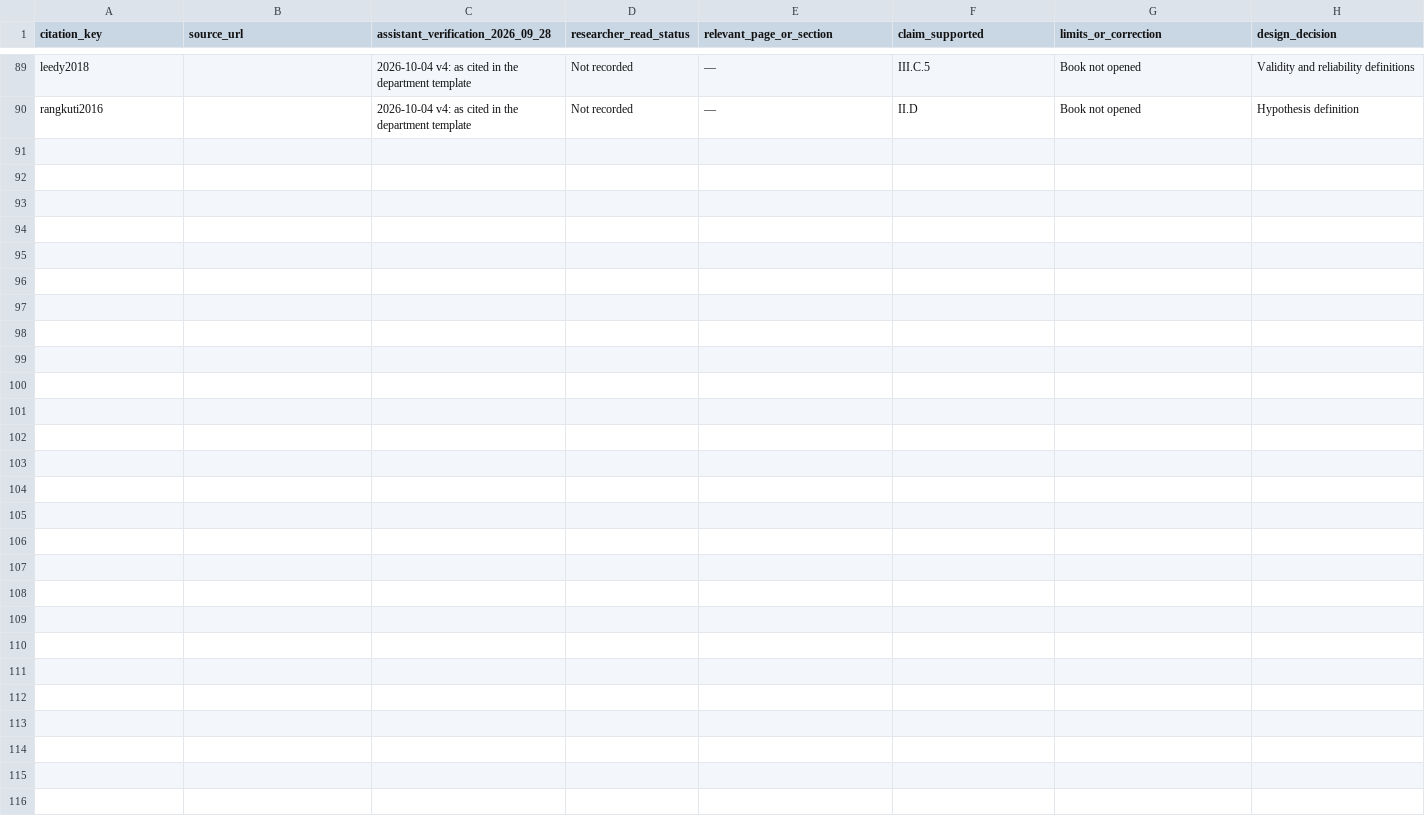
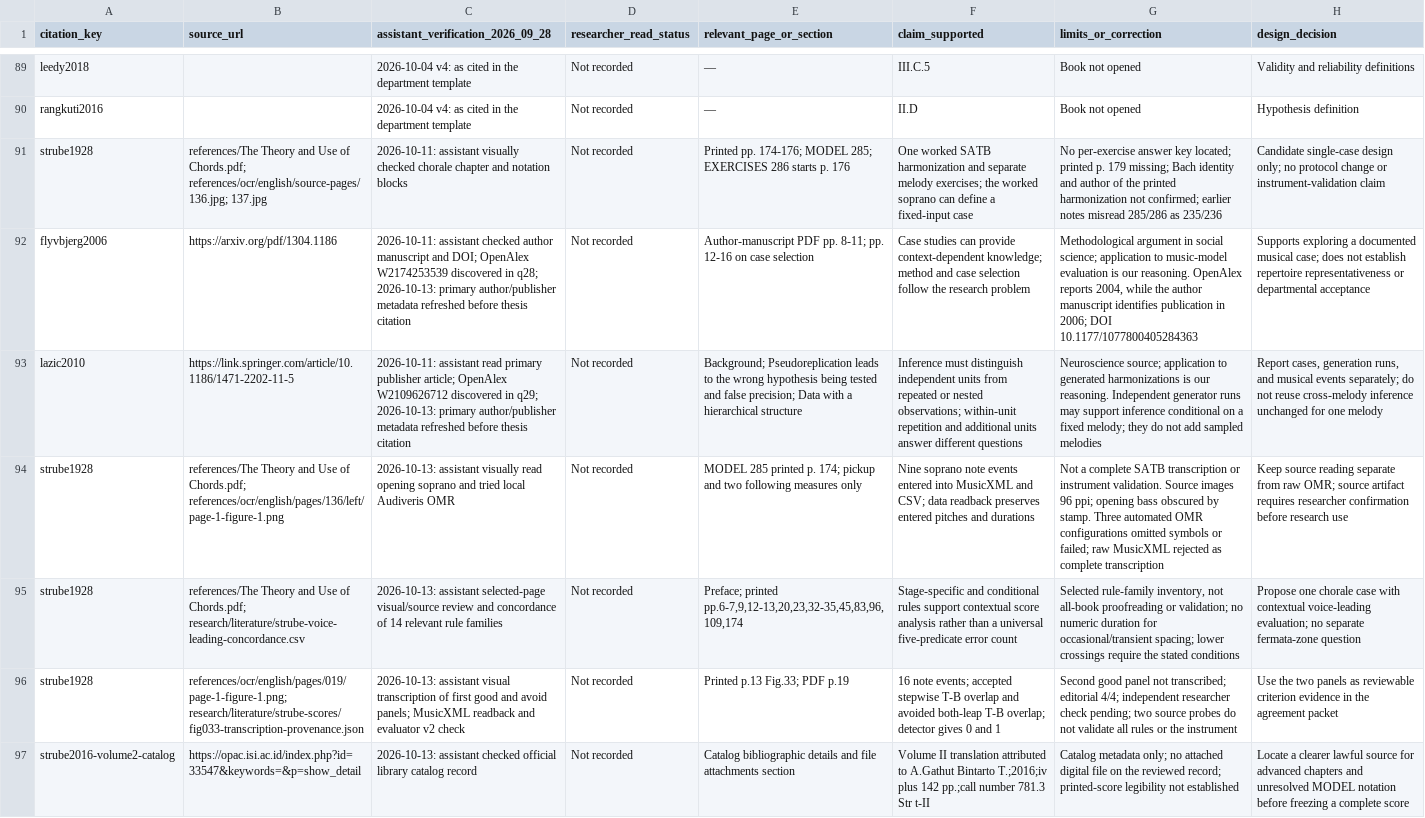
Before and after one commit to adittamavincent/symbolic-music-harmony-comparative-study, a CSV file: docs/final-thesis/records/reading-notes.csv, drawn as a sheet; only a part is shown, gaps mark what is left out; the diff names each change by its address in the sheet, - before the commit and + after, or states it on an @@ line.

Commit message:
docs: revise thesis v5 around contextual Strube case study

```diff
--- a/docs/final-thesis/records/reading-notes.csv
+++ b/docs/final-thesis/records/reading-notes.csv
+row 91: strube1928 | references/The Theory and Use of Chords.pdf; references/ocr/english/source-pages/136.jpg; 137.jpg | 2026-10-11: assistant visually checked chorale chapter and notation blocks | Not recorded | Printed pp. 174-176; MODEL 285; EXERCISES 286 starts p. 176 | One worked SATB harmonization and separate melody exercises; the worked soprano can define a fixed-input case | No per-exercise answer key located; printed p. 179 missing; Bach identity and author of the printed harmonization not confirmed; earlier notes misread 285/286 as 235/236 | Candidate single-case design only; no protocol change or instrument-validation claim
+row 92: flyvbjerg2006 | https://arxiv.org/pdf/1304.1186 | 2026-10-11: assistant checked author manuscript and DOI; OpenAlex W2174253539 discovered in q28; 2026-10-13: primary author/publisher metadata refreshed before thesis citation | Not recorded | Author-manuscript PDF pp. 8-11; pp. 12-16 on case selection | Case studies can provide context-dependent knowledge; method and case selection follow the research problem | Methodological argument in social science; application to music-model evaluation is our reasoning. OpenAlex reports 2004, while the author manuscript identifies publication in 2006; DOI 10.1177/1077800405284363 | Supports exploring a documented musical case; does not establish repertoire representativeness or departmental acceptance
+row 93: lazic2010 | https://link.springer.com/article/10.1186/1471-2202-11-5 | 2026-10-11: assistant read primary publisher article; OpenAlex W2109626712 discovered in q29; 2026-10-13: primary author/publisher metadata refreshed before thesis citation | Not recorded | Background; Pseudoreplication leads to the wrong hypothesis being tested and false precision; Data with a hierarchical structure | Inference must distinguish independent units from repeated or nested observations; within-unit repetition and additional units answer different questions | Neuroscience source; application to generated harmonizations is our reasoning. Independent generator runs may support inference conditional on a fixed melody; they do not add sampled melodies | Report cases, generation runs, and musical events separately; do not reuse cross-melody inference unchanged for one melody
+row 94: strube1928 | references/The Theory and Use of Chords.pdf; references/ocr/english/pages/136/left/page-1-figure-1.png | 2026-10-13: assistant visually read opening soprano and tried local Audiveris OMR | Not recorded | MODEL 285 printed p. 174; pickup and two following measures only | Nine soprano note events entered into MusicXML and CSV; data readback preserves entered pitches and durations | Not a complete SATB transcription or instrument validation. Source images 96 ppi; opening bass obscured by stamp. Three automated OMR configurations omitted symbols or failed; raw MusicXML rejected as complete transcription | Keep source reading separate from raw OMR; source artifact requires researcher confirmation before research use
+row 95: strube1928 | references/The Theory and Use of Chords.pdf; research/literature/strube-voice-leading-concordance.csv | 2026-10-13: assistant selected-page visual/source review and concordance of 14 relevant rule families | Not recorded | Preface; printed pp.6-7,9,12-13,20,23,32-35,45,83,96,109,174 | Stage-specific and conditional rules support contextual score analysis rather than a universal five-predicate error count | Selected rule-family inventory, not all-book proofreading or validation; no numeric duration for occasional/transient spacing; lower crossings require the stated conditions | Propose one chorale case with contextual voice-leading evaluation; no separate fermata-zone question
+row 96: strube1928 | references/ocr/english/pages/019/page-1-figure-1.png; research/literature/strube-scores/fig033-transcription-provenance.json | 2026-10-13: assistant visual transcription of first good and avoid panels; MusicXML readback and evaluator v2 check | Not recorded | Printed p.13 Fig.33; PDF p.19 | 16 note events; accepted stepwise T-B overlap and avoided both-leap T-B overlap; detector gives 0 and 1 | Second good panel not transcribed; editorial 4/4; independent researcher check pending; two source probes do not validate all rules or the instrument | Use the two panels as reviewable criterion evidence in the agreement packet
+row 97: strube2016-volume2-catalog | https://opac.isi.ac.id/index.php?id=33547&keywords=&p=show_detail | 2026-10-13: assistant checked official library catalog record | Not recorded | Catalog bibliographic details and file attachments section | Volume II translation attributed to A.Gathut Bintarto T.;2016;iv plus 142 pp.;call number 781.3 Str t-II | Catalog metadata only; no attached digital file on the reviewed record; printed-score legibility not established | Locate a clearer lawful source for advanced chapters and unresolved MODEL notation before freezing a complete score
```
Also changed, not shown: research/literature/strube-example-fixtures.csv, 43 other files.
